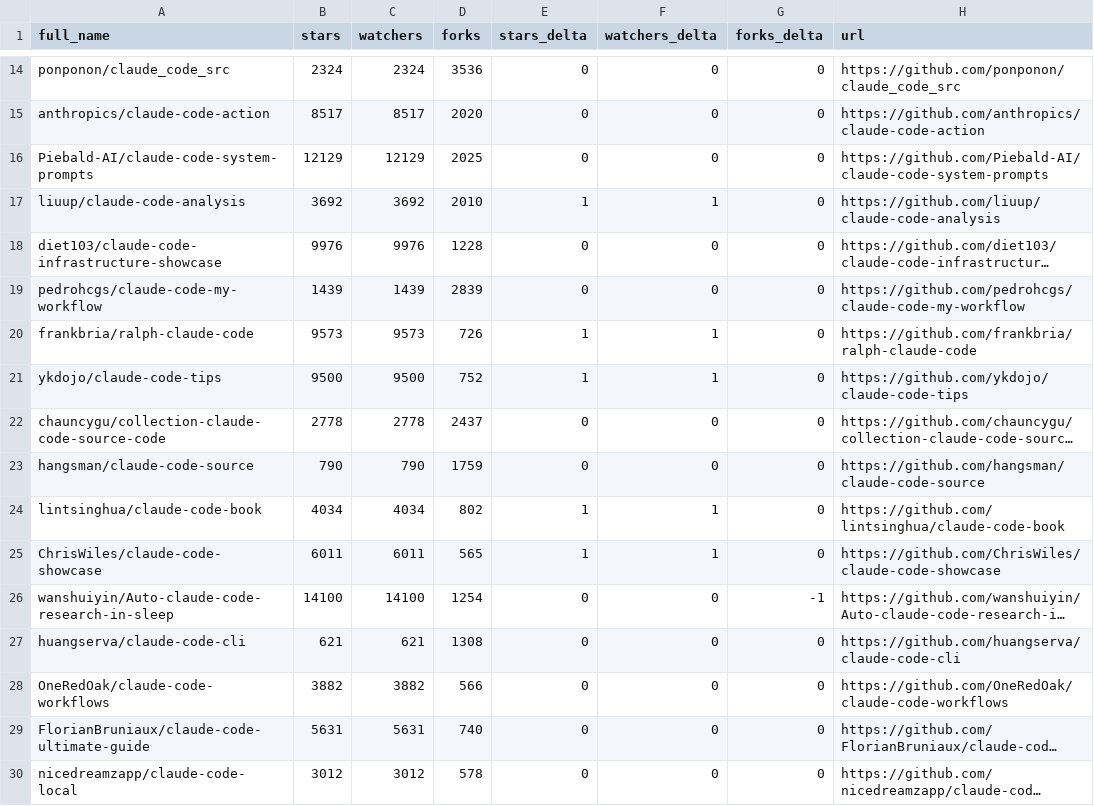
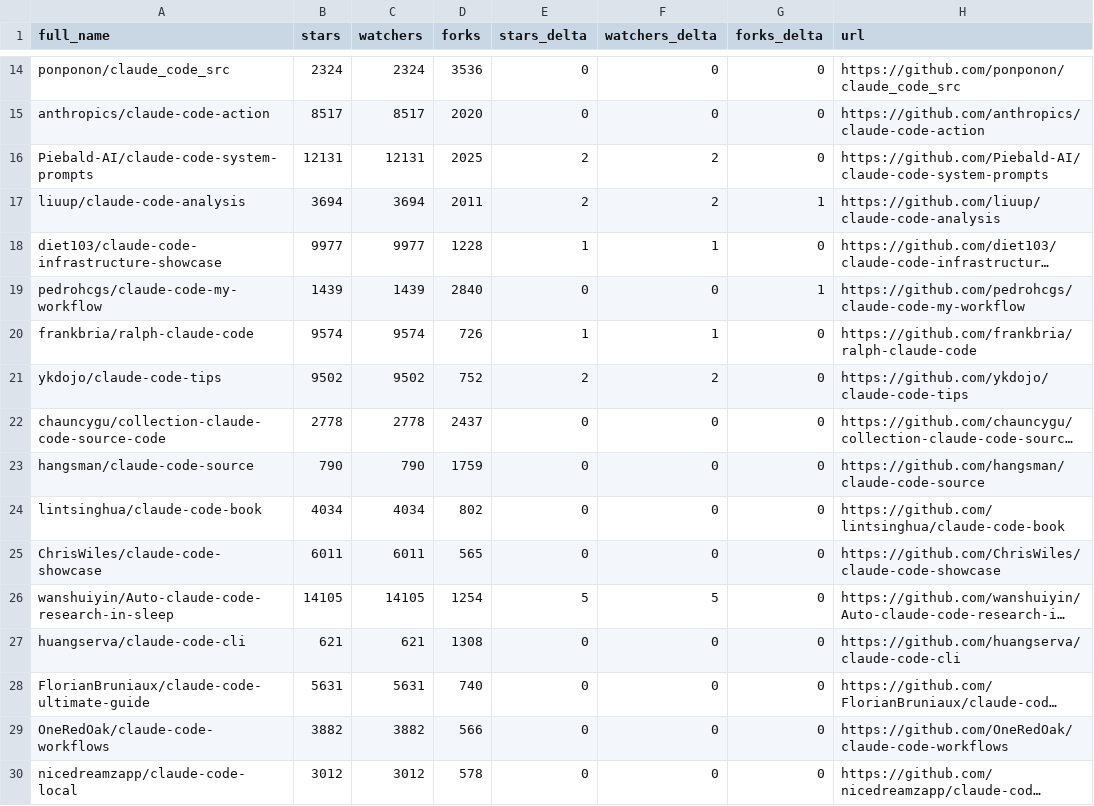
Before and after one commit to jarredh/awesome-claude-code, a CSV file: data/repo-ticker.csv, drawn as a sheet; only a part is shown, gaps mark what is left out; long unchanged cells end in …; the diff covers the shown part only; the diff names each change by its address in the sheet, - before the commit and + after, or states it on an @@ line.

```diff
--- a/data/repo-ticker.csv
+++ b/data/repo-ticker.csv
-B16 (stars): 12129
+B16 (stars): 12131
-C16 (watchers): 12129
+C16 (watchers): 12131
-E16 (stars_delta): 0
+E16 (stars_delta): 2
-F16 (watchers_delta): 0
+F16 (watchers_delta): 2
-B17 (stars): 3692
+B17 (stars): 3694
-C17 (watchers): 3692
+C17 (watchers): 3694
-D17 (forks): 2010
+D17 (forks): 2011
-E17 (stars_delta): 1
+E17 (stars_delta): 2
-F17 (watchers_delta): 1
+F17 (watchers_delta): 2
-G17 (forks_delta): 0
+G17 (forks_delta): 1
-B18 (stars): 9976
+B18 (stars): 9977
-C18 (watchers): 9976
+C18 (watchers): 9977
-E18 (stars_delta): 0
+E18 (stars_delta): 1
-F18 (watchers_delta): 0
+F18 (watchers_delta): 1
-D19 (forks): 2839
+D19 (forks): 2840
-G19 (forks_delta): 0
+G19 (forks_delta): 1
-B20 (stars): 9573
+B20 (stars): 9574
-C20 (watchers): 9573
+C20 (watchers): 9574
-B21 (stars): 9500
+B21 (stars): 9502
-C21 (watchers): 9500
+C21 (watchers): 9502
-E21 (stars_delta): 1
+E21 (stars_delta): 2
-F21 (watchers_delta): 1
+F21 (watchers_delta): 2
-E24:E25 (stars_delta): 1
+E24:E25 (stars_delta): 0
-F24:F25 (watchers_delta): 1
+F24:F25 (watchers_delta): 0
-B26 (stars): 14100
+B26 (stars): 14105
-C26 (watchers): 14100
+C26 (watchers): 14105
-E26 (stars_delta): 0
+E26 (stars_delta): 5
-F26 (watchers_delta): 0
+F26 (watchers_delta): 5
-G26 (forks_delta): -1
+G26 (forks_delta): 0
@@ row 29 moved to row 28: FlorianBruniaux/claude-code-ultimate-gui… @@
```
Also changed, not shown: 1 added row, 1 removed row, 1 moved row and 148 edited cells elsewhere in this file, 4 other files.
